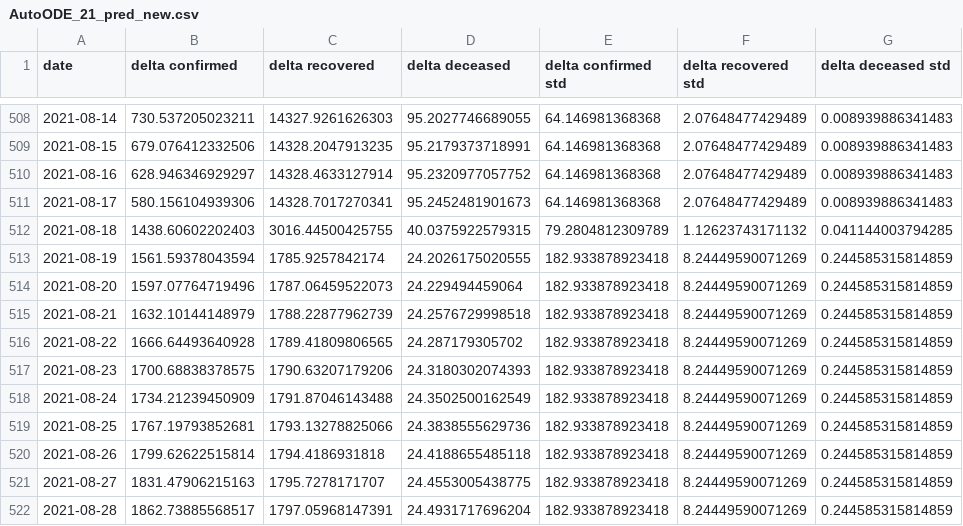
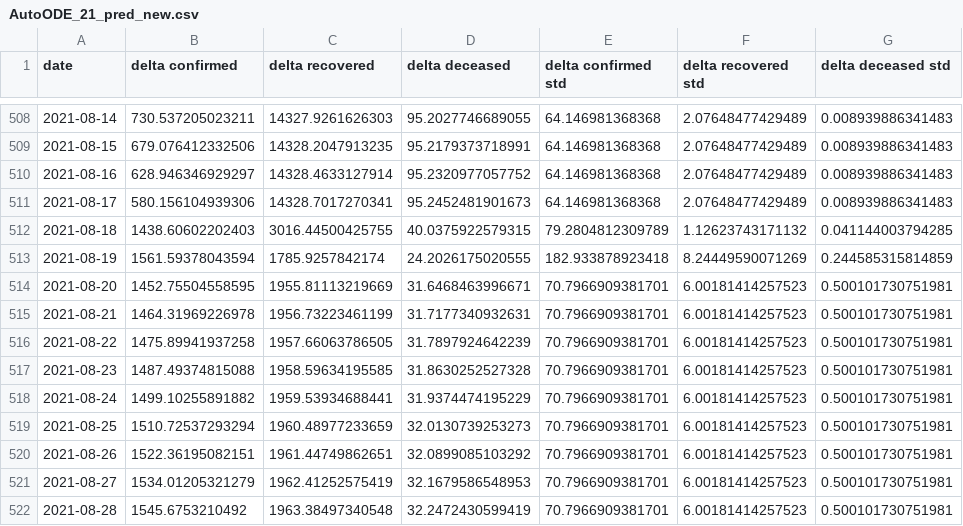
Before and after one commit to ashish0911/covid_data, a CSV file: AutoODE_21_pred_new.csv, drawn as a sheet; only a part is shown, gaps mark what is left out; the diff covers the shown part only.

```diff
--- a/AutoODE_21_pred_new.csv
+++ b/AutoODE_21_pred_new.csv
@@ -513,10 +513,10 @@ date,delta confirmed,delta recovered,delta deceased,delta confirmed std,delta re
 2021-08-19,1561.59378043594,1785.9257842174,24.2026175020555,182.933878923418,8.24449590071269,0.244585315814859
-2021-08-20,1597.07764719496,1787.06459522073,24.229494459064,182.933878923418,8.24449590071269,0.244585315814859
-2021-08-21,1632.10144148979,1788.22877962739,24.2576729998518,182.933878923418,8.24449590071269,0.244585315814859
-2021-08-22,1666.64493640928,1789.41809806565,24.287179305702,182.933878923418,8.24449590071269,0.244585315814859
-2021-08-23,1700.68838378575,1790.63207179206,24.3180302074393,182.933878923418,8.24449590071269,0.244585315814859
-2021-08-24,1734.21239450909,1791.87046143488,24.3502500162549,182.933878923418,8.24449590071269,0.244585315814859
-2021-08-25,1767.19793852681,1793.13278825066,24.3838555629736,182.933878923418,8.24449590071269,0.244585315814859
-2021-08-26,1799.62622515814,1794.4186931818,24.4188655485118,182.933878923418,8.24449590071269,0.244585315814859
-2021-08-27,1831.47906215163,1795.7278171707,24.4553005438775,182.933878923418,8.24449590071269,0.244585315814859
-2021-08-28,1862.73885568517,1797.05968147391,24.4931717696204,182.933878923418,8.24449590071269,0.244585315814859
+2021-08-20,1452.75504558595,1955.81113219669,31.6468463996671,70.7966909381701,6.00181414257523,0.500101730751981
+2021-08-21,1464.31969226978,1956.73223461199,31.7177340932631,70.7966909381701,6.00181414257523,0.500101730751981
+2021-08-22,1475.89941937258,1957.66063786505,31.7897924642239,70.7966909381701,6.00181414257523,0.500101730751981
+2021-08-23,1487.49374815088,1958.59634195585,31.8630252527328,70.7966909381701,6.00181414257523,0.500101730751981
+2021-08-24,1499.10255891882,1959.53934688441,31.9374474195229,70.7966909381701,6.00181414257523,0.500101730751981
+2021-08-25,1510.72537293294,1960.48977233659,32.0130739253273,70.7966909381701,6.00181414257523,0.500101730751981
+2021-08-26,1522.36195082151,1961.44749862651,32.0899085103292,70.7966909381701,6.00181414257523,0.500101730751981
+2021-08-27,1534.01205321279,1962.41252575419,32.1679586548953,70.7966909381701,6.00181414257523,0.500101730751981
+2021-08-28,1545.6753210492,1963.38497340548,32.2472430599419,70.7966909381701,6.00181414257523,0.500101730751981
```
Also changed, not shown: 1 added row and 66 edited cells elsewhere in this file, AutoODE7_14_pred_new.csv, AutoODE7_21_pred_new.csv, 3 other files.
